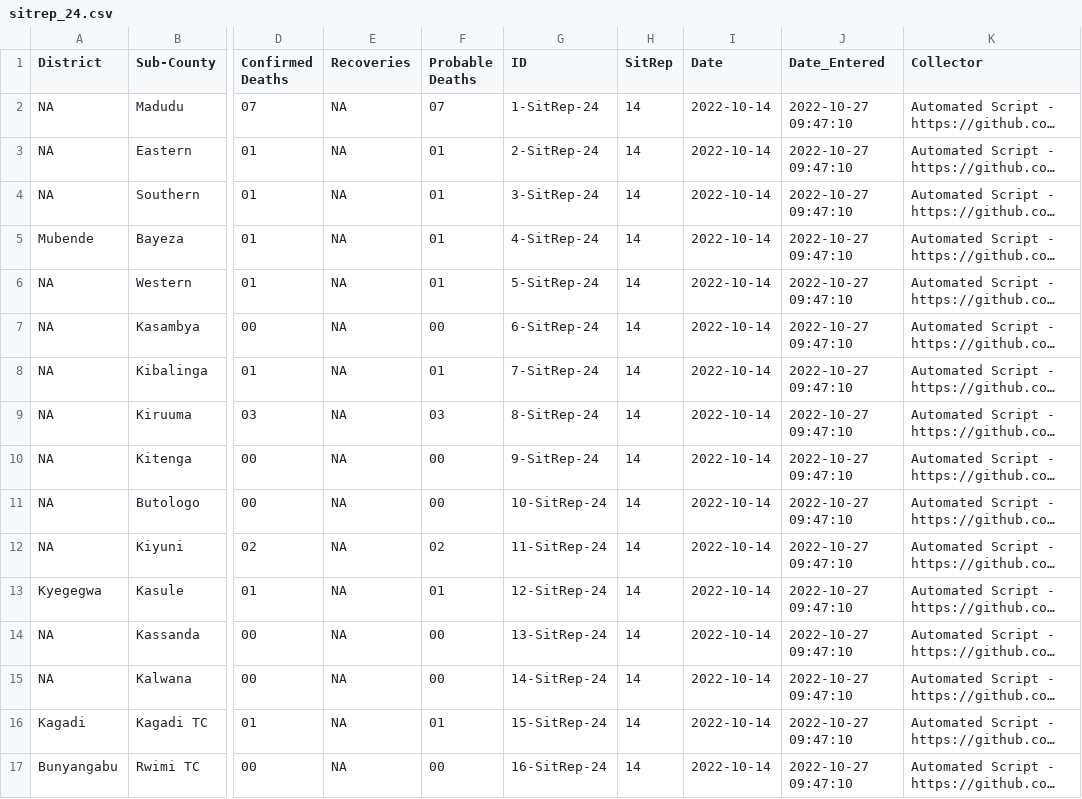
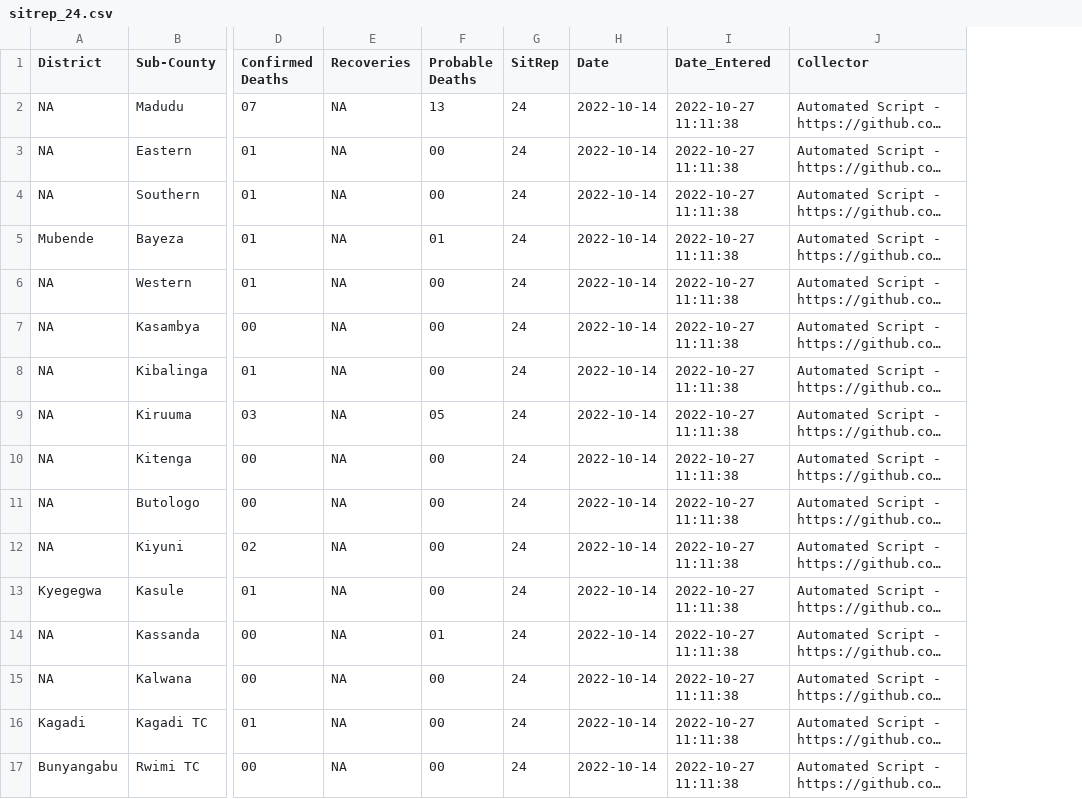
Before and after one commit to Emergent-Epidemics/Ebola_SitReps_Uganda_2022, a CSV file: Data/CSVs/sitrep_24.csv, drawn as a sheet; only a part is shown, gaps mark what is left out; long unchanged cells end in …; removed rows and columns are numbered as before the commit, all else as after; the diff names each change by its address in the sheet, - before the commit and + after, or states it on an @@ line.

Commit message:
fixing bug in handling missing recovery data and adding hand entered sit rep 22

```diff
--- a/Data/CSVs/sitrep_24.csv
+++ b/Data/CSVs/sitrep_24.csv
-column G (ID), rows 2-17: 1-SitRep-24 | 2-SitRep-24 | 3-SitRep-24 | 4-SitRep-24 | 5-SitRep-24 | 6-SitRep-24 | 7-SitRep-24 | 8-SitRep-24 | 9-SitRep-24 | 10-SitRep-24 | 11-SitRep-24 | 12-SitRep-24 | 13-SitRep-24 | 14-SitRep-24 | 15-SitRep-24 | 16-SitRep-24
-F2 (Probable Deaths): 07
+F2 (Probable Deaths): 13
-G2:G17 (SitRep): 14
+G2:G17 (SitRep): 24
-I2:I17 (Date_Entered): 2022-10-27 09:47:10
+I2:I17 (Date_Entered): 2022-10-27 11:11:38
-F3:F4 (Probable Deaths): 01
+F3:F4 (Probable Deaths): 00
-F6 (Probable Deaths): 01
+F6 (Probable Deaths): 00
-F8 (Probable Deaths): 01
+F8 (Probable Deaths): 00
-F9 (Probable Deaths): 03
+F9 (Probable Deaths): 05
-F12 (Probable Deaths): 02
+F12 (Probable Deaths): 00
-F13 (Probable Deaths): 01
+F13 (Probable Deaths): 00
-F14 (Probable Deaths): 00
+F14 (Probable Deaths): 01
-F16 (Probable Deaths): 01
+F16 (Probable Deaths): 00
```
Also changed, not shown: Data/CSVs/sitrep_20.csv, Data/CSVs/sitrep_21.csv, 8 other files.
